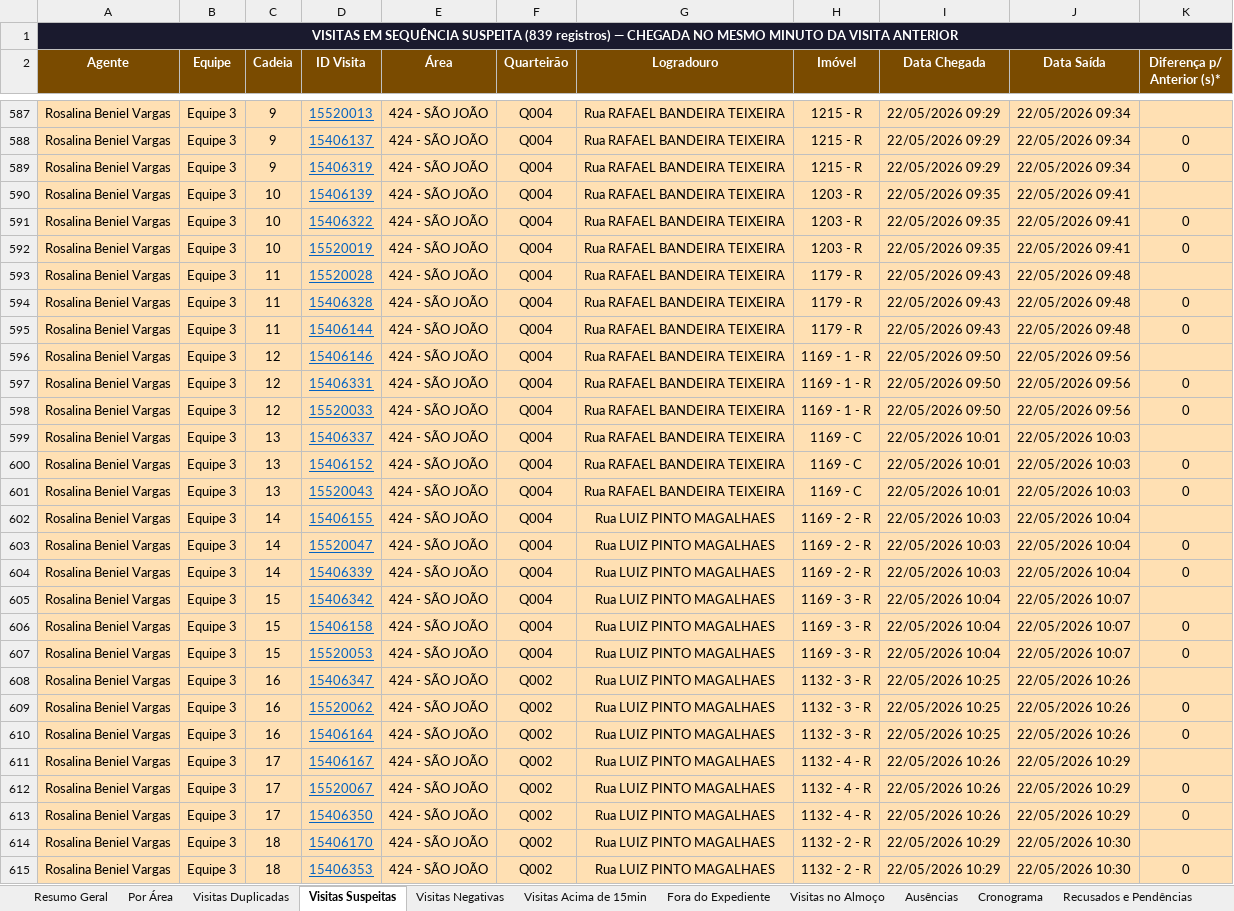
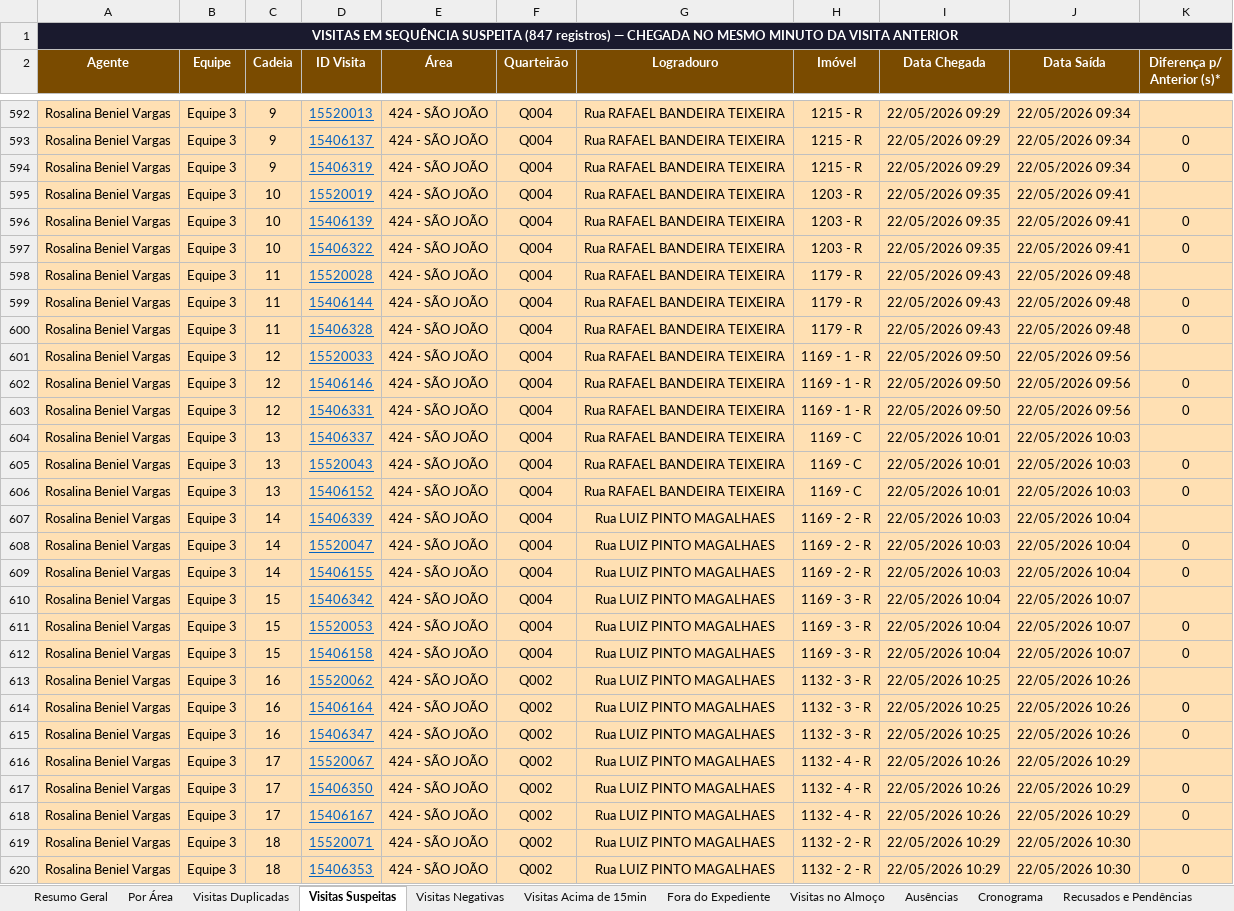
Before and after one commit to LucsDevPro/Sentinela, an Excel workbook: data/Analise_Consolidada.xlsx, sheet Visitas Suspeitas, drawn as a sheet; only a part is shown, gaps mark what is left out; values as stored, in another font and other column widths than the file's, no borders; removed rows and columns are numbered as before the commit, all else as after; the diff covers the shown part only; the diff names each change by its address in the sheet, - before the commit and + after, or states it on an @@ line.

```diff
--- a/data/Analise_Consolidada.xlsx (sheet Visitas Suspeitas)
+++ b/data/Analise_Consolidada.xlsx (sheet Visitas Suspeitas)
-A1 (Agente): …SEQUÊNCIA SUSPEITA (839 registros) —…
+A1 (Agente): …SEQUÊNCIA SUSPEITA (847 registros) —…
+row 595: Rosalina Beniel Vargas | Equipe 3 | 10 | 15520019 | 424 - SÃO JOÃO | Q004 | Rua RAFAEL BANDEIRA TEIXEIRA | 1203 - R | 22/05/2026 09:35 | 22/05/2026 09:41
-K596 (Diferença p/ Anterior (s)*): (empty)
+K596 (Diferença p/ Anterior (s)*): 0
-row 592: Rosalina Beniel Vargas | Equipe 3 | 10 | 15520019 | 424 - SÃO JOÃO | Q004 | Rua RAFAEL BANDEIRA TEIXEIRA | 1203 - R | 22/05/2026 09:35 | 22/05/2026 09:41 | 0
+row 599: Rosalina Beniel Vargas | Equipe 3 | 11 | 15406144 | 424 - SÃO JOÃO | Q004 | Rua RAFAEL BANDEIRA TEIXEIRA | 1179 - R | 22/05/2026 09:43 | 22/05/2026 09:48 | 0
-C601 (Cadeia): 11
+C601 (Cadeia): 12
-D601 (ID Visita): 15406144
+D601 (ID Visita): 15520033
-H601 (Imóvel): 1179 - R
+H601 (Imóvel): 1169 - 1 - R
-I601 (Data Chegada): 22/05/2026 09:43
+I601 (Data Chegada): 22/05/2026 09:50
-J601 (Data Saída): 22/05/2026 09:48
+J601 (Data Saída): 22/05/2026 09:56
-K601 (Diferença p/ Anterior (s)*): 0
+K601 (Diferença p/ Anterior (s)*): (empty)
-K602 (Diferença p/ Anterior (s)*): (empty)
+K602 (Diferença p/ Anterior (s)*): 0
-row 598: Rosalina Beniel Vargas | Equipe 3 | 12 | 15520033 | 424 - SÃO JOÃO | Q004 | Rua RAFAEL BANDEIRA TEIXEIRA | 1169 - 1 - R | 22/05/2026 09:50 | 22/05/2026 09:56 | 0
@@ row 601 moved to row 605: Rosalina Beniel Vargas @@
-D607 (ID Visita): 15406155
+D607 (ID Visita): 15406339
-D609 (ID Visita): 15406339
+D609 (ID Visita): 15406155
@@ row 607 moved to row 611: Rosalina Beniel Vargas @@
-row 608: Rosalina Beniel Vargas | Equipe 3 | 16 | 15406347 | 424 - SÃO JOÃO | Q002 | Rua LUIZ PINTO MAGALHAES | 1132 - 3 - R | 22/05/2026 10:25 | 22/05/2026 10:26
-K613 (Diferença p/ Anterior (s)*): 0
+K613 (Diferença p/ Anterior (s)*): (empty)
-C615 (Cadeia): 17
+C615 (Cadeia): 16
-D615 (ID Visita): 15406167
+D615 (ID Visita): 15406347
-H615 (Imóvel): 1132 - 4 - R
+H615 (Imóvel): 1132 - 3 - R
-I615 (Data Chegada): 22/05/2026 10:26
+I615 (Data Chegada): 22/05/2026 10:25
-J615 (Data Saída): 22/05/2026 10:29
+J615 (Data Saída): 22/05/2026 10:26
-K615 (Diferença p/ Anterior (s)*): (empty)
+K615 (Diferença p/ Anterior (s)*): 0
-K616 (Diferença p/ Anterior (s)*): 0
+K616 (Diferença p/ Anterior (s)*): (empty)
+row 618: Rosalina Beniel Vargas | Equipe 3 | 17 | 15406167 | 424 - SÃO JOÃO | Q002 | Rua LUIZ PINTO MAGALHAES | 1132 - 4 - R | 22/05/2026 10:26 | 22/05/2026 10:29 | 0
-D619 (ID Visita): 15406170
+D619 (ID Visita): 15520071
```
Also changed, not shown: 20 added rows, 12 removed rows, 5 moved rows and 64 edited cells elsewhere in this sheet, sheet Resumo Semanal, sheet Ranking, sheet Por Área, sheet Visitas Acima de 15min, sheet Resumo Geral, sheet Recusados e Pendências, 7 more sheets, data/historico/semana_318.xlsx, data/historico/semana_319.xlsx, 50 other files.
